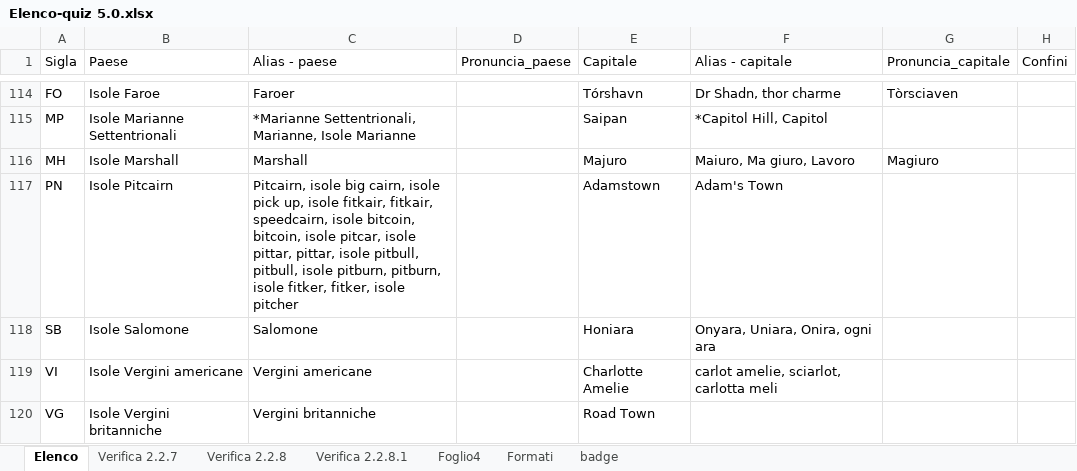
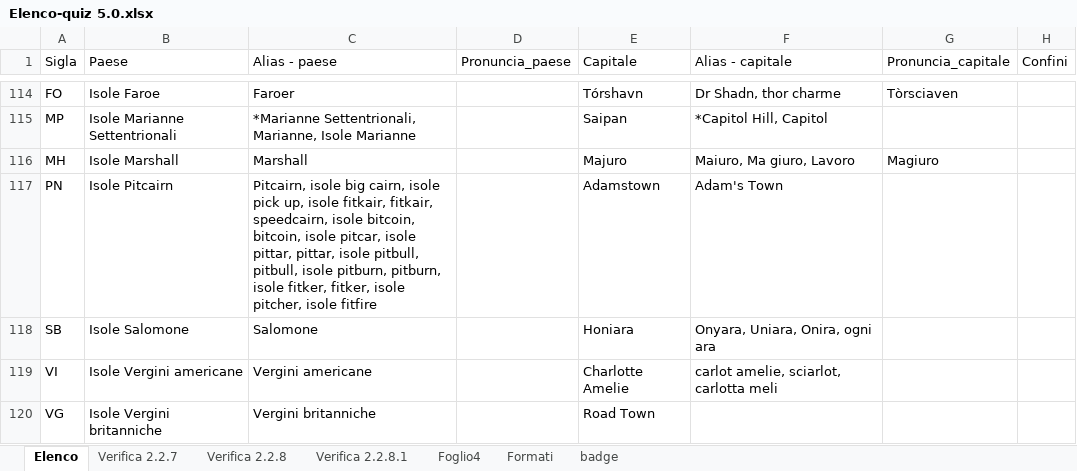
Before and after one commit to Kripsnark/QuizGeograficoDefinitivo, an Excel workbook: Elenco-quiz 5.0.xlsx, sheet Elenco, drawn as a sheet; only a part is shown, gaps mark what is left out; values as stored, in another font and other column widths than the file's, no borders; charts and pictures and table styles not drawn; the diff covers the shown part only; the diff names each change by its address in the sheet, - before the commit and + after, or states it on an @@ line.

```diff
--- a/Elenco-quiz 5.0.xlsx (sheet Elenco)
+++ b/Elenco-quiz 5.0.xlsx (sheet Elenco)
-C117 (Alias - paese): …fitker, isole pitcher
+C117 (Alias - paese): …fitker, isole pitcher, isole fitfire
```
Also changed, not shown: 12 edited cells elsewhere in this sheet, 2 other files.
